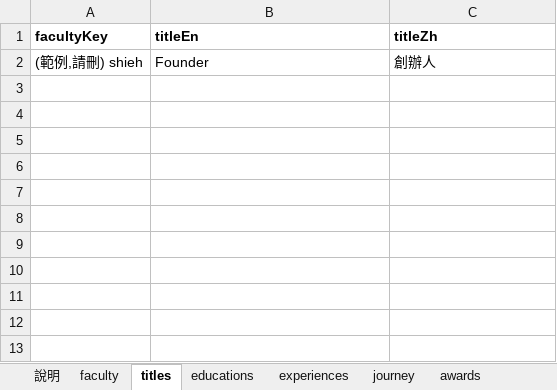
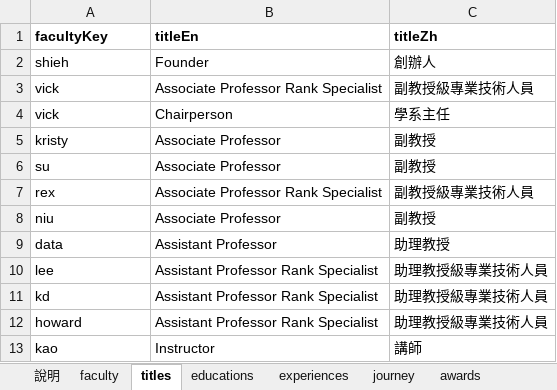
Before and after one commit to Bernard-02/SCCD-Website, an Excel workbook: data-source/faculty-fulltime-template.xlsx, sheet titles, drawn as a sheet; values as stored, in another font and other column widths than the file's, no borders; charts and pictures not drawn; the diff names each change by its address in the sheet, - before the commit and + after, or states it on an @@ line.

```diff
--- a/data-source/faculty-fulltime-template.xlsx (sheet titles)
+++ b/data-source/faculty-fulltime-template.xlsx (sheet titles)
-A2 (facultyKey): (範例,請刪) shieh
+A2 (facultyKey): shieh
+row 3: vick | Associate Professor Rank Specialist | 副教授級專業技術人員
+row 4: vick | Chairperson | 學系主任
+row 5: kristy | Associate Professor | 副教授
+row 6: su | Associate Professor | 副教授
+row 7: rex | Associate Professor Rank Specialist | 副教授級專業技術人員
+row 8: niu | Associate Professor | 副教授
+row 9: data | Assistant Professor | 助理教授
+row 10: lee | Assistant Professor Rank Specialist | 助理教授級專業技術人員
+row 11: kd | Assistant Professor Rank Specialist | 助理教授級專業技術人員
+row 12: howard | Assistant Professor Rank Specialist | 助理教授級專業技術人員
+row 13: kao | Instructor | 講師
```
Also changed, not shown: sheet experiences, sheet awards, sheet journey, sheet educations, sheet faculty, charts or pictures, 27 other files.
